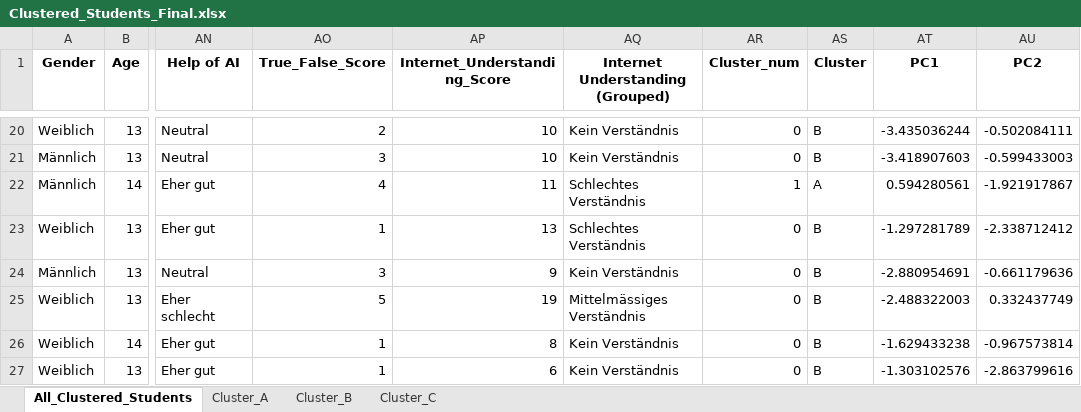
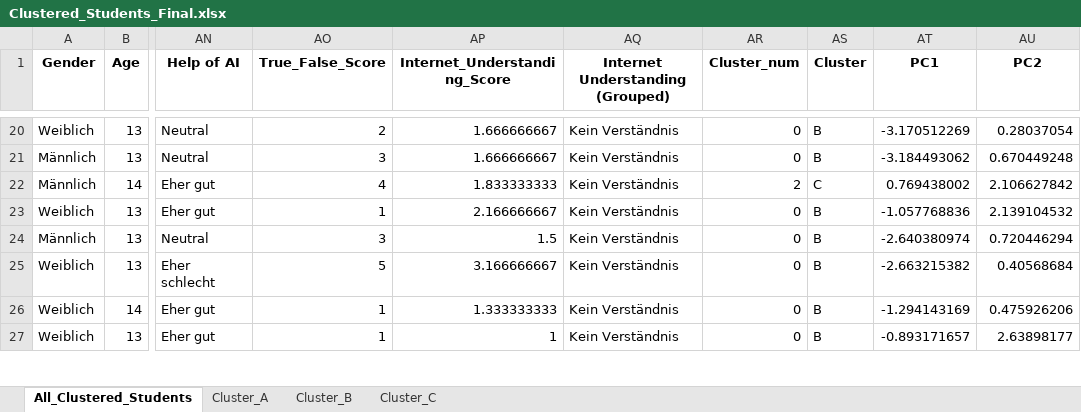
Before and after one commit to Tillsollberger/bachelor-analysis, an Excel workbook: Analyse_Files/Data/Clustered_Students_Final.xlsx, sheet All_Clustered_Students, drawn as a sheet; only a part is shown, gaps mark what is left out; values as stored, in another font and other column widths than the file's, no borders; the diff covers the shown part only; the diff names each change by its address in the sheet, - before the commit and + after, or states it on an @@ line.

Commit message:
Adaption of figures and score

```diff
--- a/Analyse_Files/Data/Clustered_Students_Final.xlsx (sheet All_Clustered_Students)
+++ b/Analyse_Files/Data/Clustered_Students_Final.xlsx (sheet All_Clustered_Students)
-AP20:AP21 (Internet_Understanding_Score): 10
+AP20:AP21 (Internet_Understanding_Score): 1.666666667
-AT20 (PC1): -3.435036244
+AT20 (PC1): -3.170512269
-AU20 (PC2): -0.502084111
+AU20 (PC2): 0.28037054
-AT21 (PC1): -3.418907603
+AT21 (PC1): -3.184493062
-AU21 (PC2): -0.599433003
+AU21 (PC2): 0.670449248
-AP22 (Internet_Understanding_Score): 11
+AP22 (Internet_Understanding_Score): 1.833333333
-AQ22:AQ23 (Internet Understanding (Grouped)): Schlechtes Verständnis
+AQ22:AQ23 (Internet Understanding (Grouped)): Kein Verständnis
-AR22 (Cluster_num): 1
+AR22 (Cluster_num): 2
-AS22 (Cluster): A
+AS22 (Cluster): C
-AT22 (PC1): 0.594280561
+AT22 (PC1): 0.769438002
-AU22 (PC2): -1.921917867
+AU22 (PC2): 2.106627842
-AP23 (Internet_Understanding_Score): 13
+AP23 (Internet_Understanding_Score): 2.166666667
-AT23 (PC1): -1.297281789
+AT23 (PC1): -1.057768836
-AU23 (PC2): -2.338712412
+AU23 (PC2): 2.139104532
-AP24 (Internet_Understanding_Score): 9
+AP24 (Internet_Understanding_Score): 1.5
-AT24 (PC1): -2.880954691
+AT24 (PC1): -2.640380974
-AU24 (PC2): -0.661179636
+AU24 (PC2): 0.720446294
-AP25 (Internet_Understanding_Score): 19
+AP25 (Internet_Understanding_Score): 3.166666667
-AQ25 (Internet Understanding (Grouped)): Mittelmässiges Verständnis
+AQ25 (Internet Understanding (Grouped)): Kein Verständnis
-AT25 (PC1): -2.488322003
+AT25 (PC1): -2.663215382
-AU25 (PC2): 0.332437749
+AU25 (PC2): 0.40568684
-AP26 (Internet_Understanding_Score): 8
+AP26 (Internet_Understanding_Score): 1.333333333
-AT26 (PC1): -1.629433238
+AT26 (PC1): -1.294143169
-AU26 (PC2): -0.967573814
+AU26 (PC2): 0.475926206
-AP27 (Internet_Understanding_Score): 6
+AP27 (Internet_Understanding_Score): 1
-AT27 (PC1): -1.303102576
+AT27 (PC1): -0.893171657
-AU27 (PC2): -2.863799616
+AU27 (PC2): 2.63898177
```
Also changed, not shown: 873 edited cells elsewhere in this sheet, sheet Cluster_A, sheet Cluster_C, sheet Cluster_B, 10 other files.
